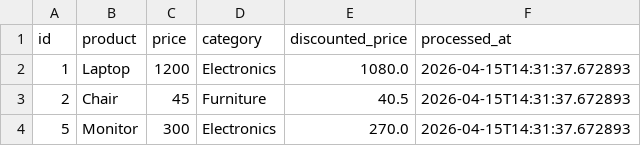
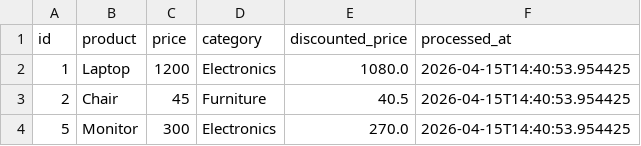
Before and after one commit to GDGoC-FPTU/data-pipeline-observability-SonLamHG, a CSV file: processed_data.csv, drawn as a sheet.

```diff
--- a/processed_data.csv
+++ b/processed_data.csv
@@ -1,4 +1,4 @@
 id,product,price,category,discounted_price,processed_at
-1,Laptop,1200,Electronics,1080.0,2026-04-15T14:31:37.672893
-2,Chair,45,Furniture,40.5,2026-04-15T14:31:37.672893
-5,Monitor,300,Electronics,270.0,2026-04-15T14:31:37.672893
+1,Laptop,1200,Electronics,1080.0,2026-04-15T14:40:53.954425
+2,Chair,45,Furniture,40.5,2026-04-15T14:40:53.954425
+5,Monitor,300,Electronics,270.0,2026-04-15T14:40:53.954425
```
Also changed, not shown: 1 other file.
